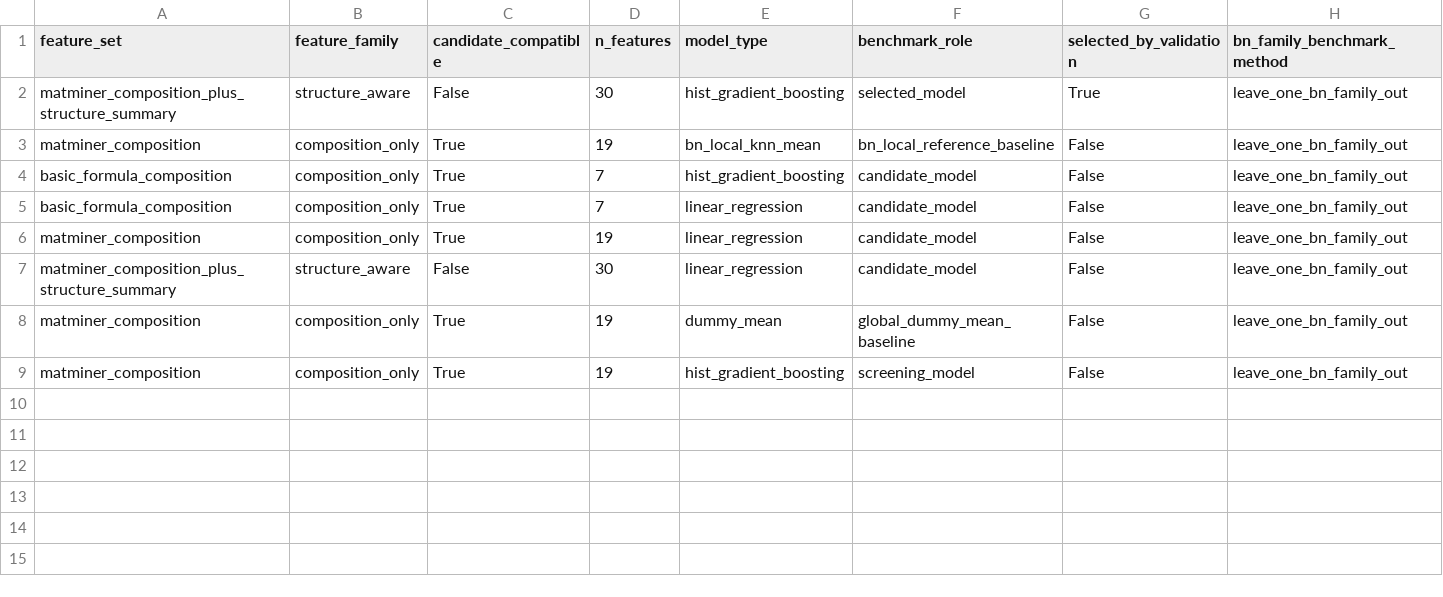
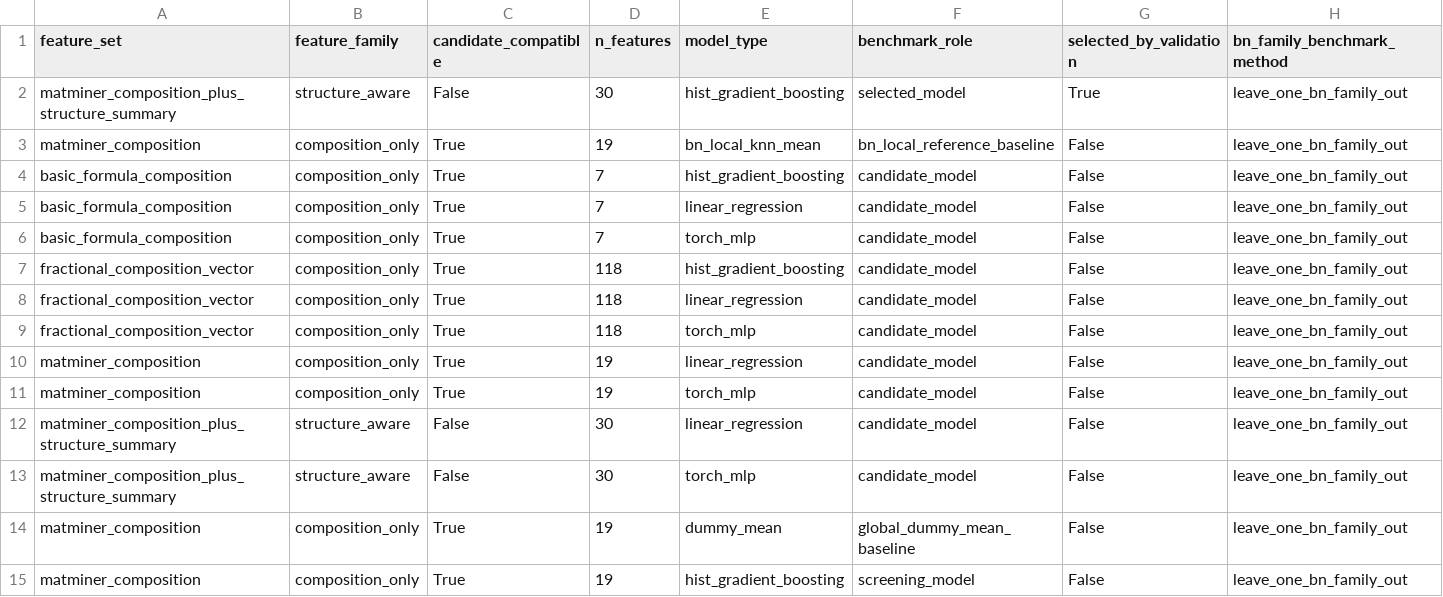
Before and after one commit to kratoszmx/aiforbn, a CSV file: artifacts/bn_family_benchmark_results.csv, drawn as a sheet; only a part is shown; rows hold the shown columns only; the diff names each change by its address in the sheet, - before the commit and + after, or states it on an @@ line.

Commit message:
Add neural BN baseline and fractional composition features

```diff
--- a/artifacts/bn_family_benchmark_results.csv
+++ b/artifacts/bn_family_benchmark_results.csv
+row 6: basic_formula_composition | composition_only | True | 7 | torch_mlp | candidate_model | False | leave_one_bn_family_out
+row 7: fractional_composition_vector | composition_only | True | 118 | hist_gradient_boosting | candidate_model | False | leave_one_bn_family_out
+row 8: fractional_composition_vector | composition_only | True | 118 | linear_regression | candidate_model | False | leave_one_bn_family_out
+row 9: fractional_composition_vector | composition_only | True | 118 | torch_mlp | candidate_model | False | leave_one_bn_family_out
+row 11: matminer_composition | composition_only | True | 19 | torch_mlp | candidate_model | False | leave_one_bn_family_out
+row 13: matminer_composition_plus_structure_summary | structure_aware | False | 30 | torch_mlp | candidate_model | False | leave_one_bn_family_out
```
Also changed, not shown: artifacts/bn_candidate_compatible_evaluation.csv, artifacts/bn_evaluation_matrix.csv, 33 other files.
